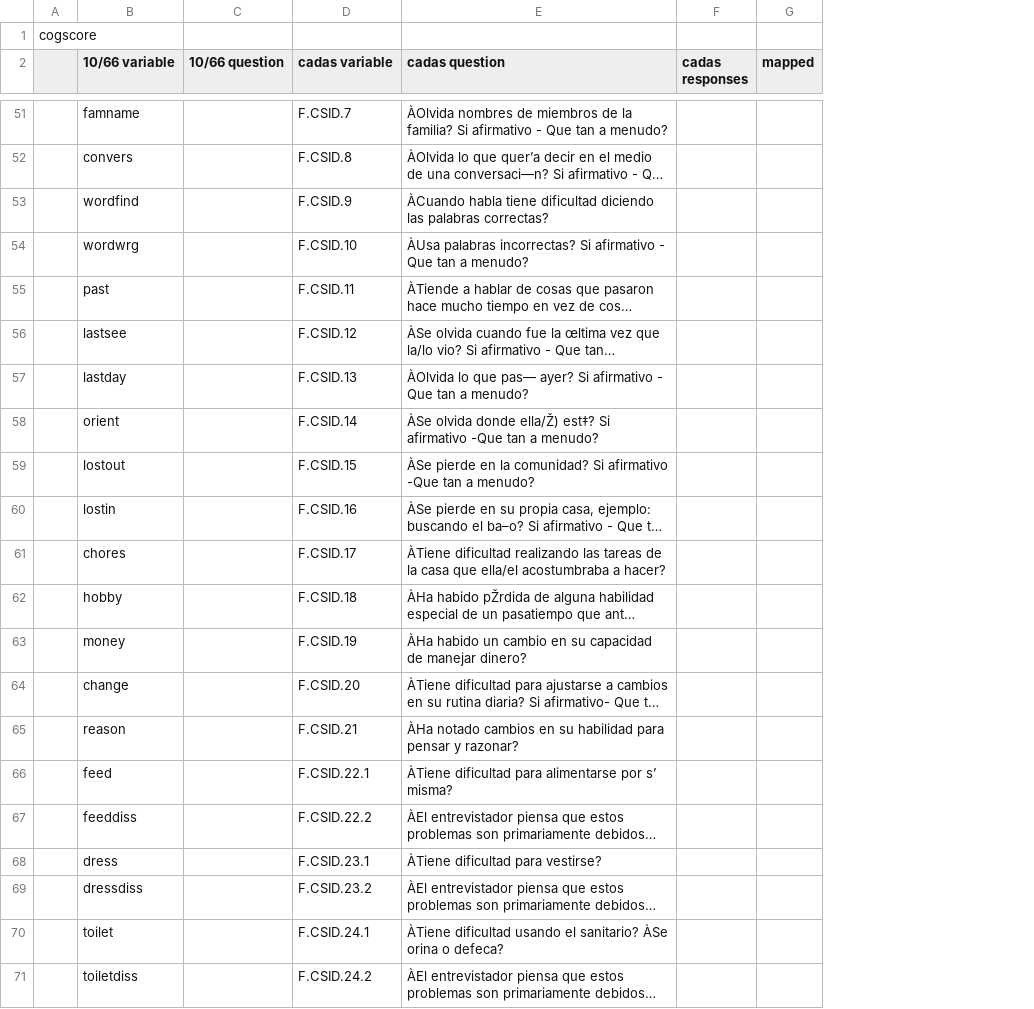
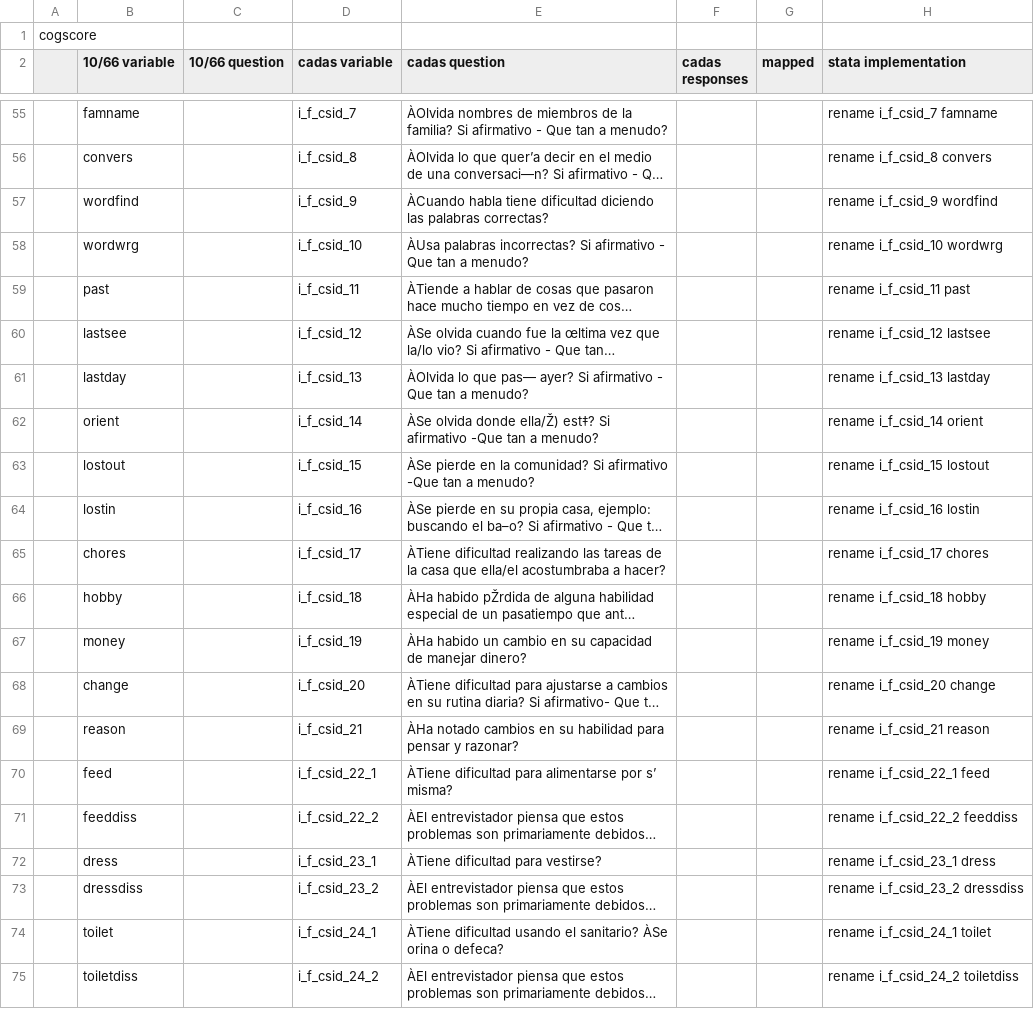
Before and after one commit to chrissoria/1066_Algorithm, a CSV file: CADAS/mapping/full_mapping.csv, drawn as a sheet; only a part is shown, gaps mark what is left out; long unchanged cells end in …; addresses are those after the commit; the diff covers the shown part only; the diff names each change by its address in the sheet, - before the commit and + after, or states it on an @@ line.

Commit message:
fully mapped all of the cogscore from 1066 to cadas, added the do file to reproduce the 1066 algo using cadas data but without full relscore working, small adjustment to the full reproduction using original 1066 data.

```diff
--- a/CADAS/mapping/full_mapping.csv
+++ b/CADAS/mapping/full_mapping.csv
+column H (stata implementation), rows 55-75: rename i_f_csid_7 famname | rename i_f_csid_8 convers | rename i_f_csid_9 wordfind | rename i_f_csid_10 wordwrg | rename i_f_csid_11 past | rename i_f_csid_12 lastsee | rename i_f_csid_13 lastday | rename i_f_csid_14 orient | rename i_f_csid_15 lostout | rename i_f_csid_16 lostin | rename i_f_csid_17 chores | rename i_f_csid_18 hobby | rename i_f_csid_19 money | rename i_f_csid_20 change | rename i_f_csid_21 reason | rename i_f_csid_22_1 feed | rename i_f_csid_22_2 feeddiss | rename i_f_csid_23_1 dress | rename i_f_csid_23_2 dressdiss | rename i_f_csid_24_1 toilet | rename i_f_csid_24_2 toiletdiss
-D55 (cadas variable): F.CSID.7
+D55 (cadas variable): i_f_csid_7
-D56 (cadas variable): F.CSID.8
+D56 (cadas variable): i_f_csid_8
-D57 (cadas variable): F.CSID.9
+D57 (cadas variable): i_f_csid_9
-D58 (cadas variable): F.CSID.10
+D58 (cadas variable): i_f_csid_10
-D59 (cadas variable): F.CSID.11
+D59 (cadas variable): i_f_csid_11
-D60 (cadas variable): F.CSID.12
+D60 (cadas variable): i_f_csid_12
-D61 (cadas variable): F.CSID.13
+D61 (cadas variable): i_f_csid_13
-D62 (cadas variable): F.CSID.14
+D62 (cadas variable): i_f_csid_14
-D63 (cadas variable): F.CSID.15
+D63 (cadas variable): i_f_csid_15
-D64 (cadas variable): F.CSID.16
+D64 (cadas variable): i_f_csid_16
-D65 (cadas variable): F.CSID.17
+D65 (cadas variable): i_f_csid_17
-D66 (cadas variable): F.CSID.18
+D66 (cadas variable): i_f_csid_18
-D67 (cadas variable): F.CSID.19
+D67 (cadas variable): i_f_csid_19
-D68 (cadas variable): F.CSID.20
+D68 (cadas variable): i_f_csid_20
-D69 (cadas variable): F.CSID.21
+D69 (cadas variable): i_f_csid_21
-D70 (cadas variable): F.CSID.22.1
+D70 (cadas variable): i_f_csid_22_1
-D71 (cadas variable): F.CSID.22.2
+D71 (cadas variable): i_f_csid_22_2
-D72 (cadas variable): F.CSID.23.1
+D72 (cadas variable): i_f_csid_23_1
-D73 (cadas variable): F.CSID.23.2
+D73 (cadas variable): i_f_csid_23_2
-D74 (cadas variable): F.CSID.24.1
+D74 (cadas variable): i_f_csid_24_1
-D75 (cadas variable): F.CSID.24.2
+D75 (cadas variable): i_f_csid_24_2
```
Also changed, not shown: 4 added rows and 58 edited cells elsewhere in this file, 6 other files.
